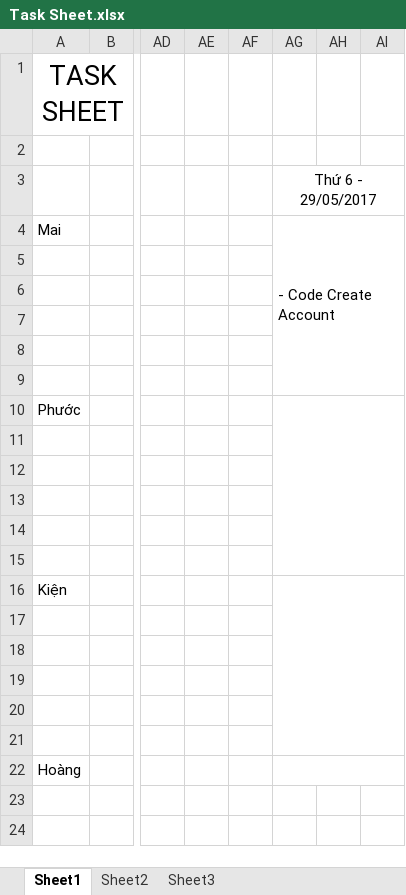
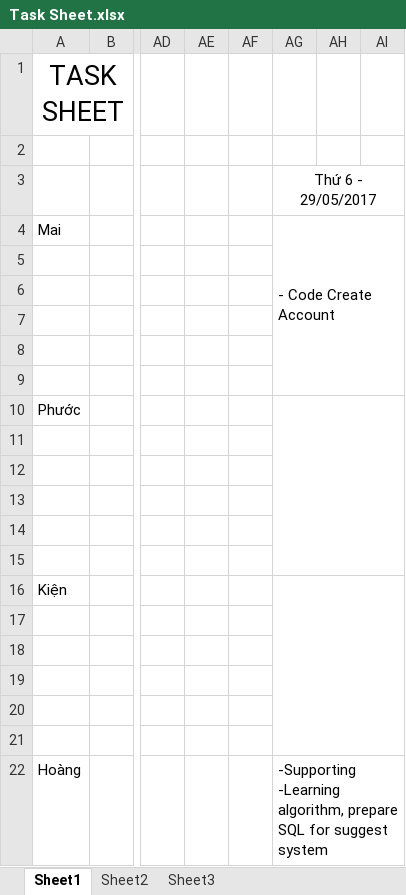
Before and after one commit to TheGodHere/DATN_OutSourcingHRM, an Excel workbook: Documents/Other/Task Sheet.xlsx, sheet Sheet1, drawn as a sheet; only a part is shown, gaps mark what is left out; values as stored, in another font and other column widths than the file's, no borders; ↵ is a line break in a cell; the diff names each change by its address in the sheet, - before the commit and + after, or states it on an @@ line.

```diff
--- a/Documents/Other/Task Sheet.xlsx (sheet Sheet1)
+++ b/Documents/Other/Task Sheet.xlsx (sheet Sheet1)
-AG22: (empty)
+AG22: -Supporting ↵ -Learning algorithm, prepare SQL for suggest system
```
